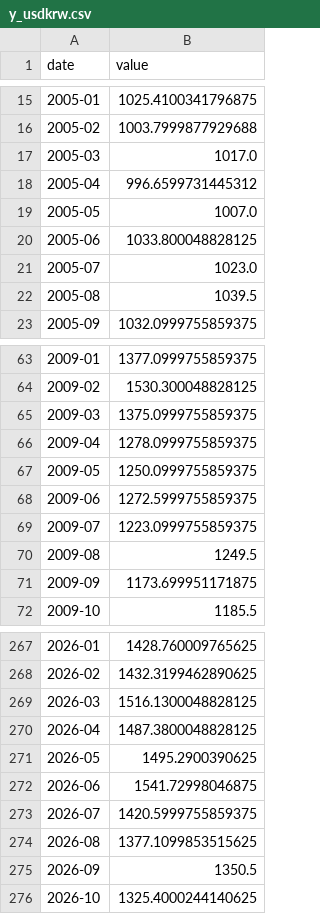
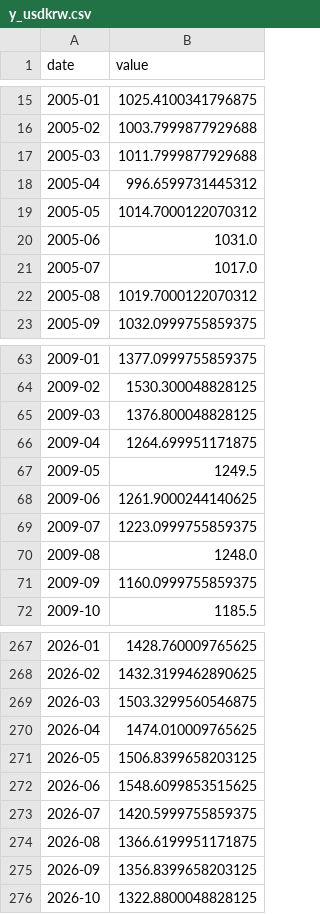
Before and after one commit to kunchan70-creator/asset-timing, a CSV file: data/raw/y_usdkrw.csv, drawn as a sheet; only a part is shown, gaps mark what is left out; the diff covers the shown part only.

```diff
--- a/data/raw/y_usdkrw.csv
+++ b/data/raw/y_usdkrw.csv
@@ -16,8 +16,8 @@ date,value
 2005-02,1003.7999877929688
-2005-03,1017.0
+2005-03,1011.7999877929688
 2005-04,996.6599731445312
-2005-05,1007.0
-2005-06,1033.800048828125
-2005-07,1023.0
-2005-08,1039.5
+2005-05,1014.7000122070312
+2005-06,1031.0
+2005-07,1017.0
+2005-08,1019.7000122070312
 2005-09,1032.0999755859375
@@ -64,9 +64,9 @@ date,value
 2009-02,1530.300048828125
-2009-03,1375.0999755859375
-2009-04,1278.0999755859375
-2009-05,1250.0999755859375
-2009-06,1272.5999755859375
+2009-03,1376.800048828125
+2009-04,1264.699951171875
+2009-05,1249.5
+2009-06,1261.9000244140625
 2009-07,1223.0999755859375
-2009-08,1249.5
-2009-09,1173.699951171875
+2009-08,1248.0
+2009-09,1160.0999755859375
 2009-10,1185.5
@@ -268,9 +268,9 @@ date,value
 2026-02,1432.3199462890625
-2026-03,1516.1300048828125
-2026-04,1487.3800048828125
-2026-05,1495.2900390625
-2026-06,1541.72998046875
+2026-03,1503.3299560546875
+2026-04,1474.010009765625
+2026-05,1506.8399658203125
+2026-06,1548.6099853515625
 2026-07,1420.5999755859375
-2026-08,1377.1099853515625
-2026-09,1350.5
-2026-10,1325.4000244140625
+2026-08,1366.6199951171875
+2026-09,1356.8399658203125
+2026-10,1322.8800048828125
```
Also changed, not shown: 95 edited cells elsewhere in this file, data/daily/y_eem.csv, data/daily/y_em_f.csv, 39 other files.
